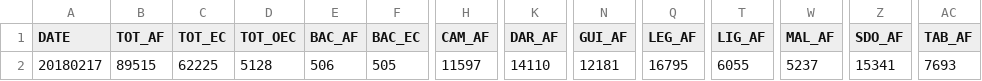
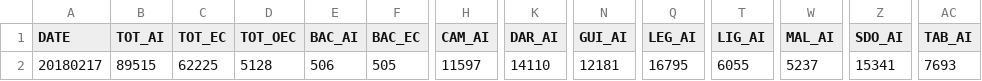
Before and after one commit to jmbangate/code4d, a CSV file: data/mayon/mayonevacaffectedINDIVsperiod.csv, drawn as a sheet; only a part is shown, gaps mark what is left out; the diff names each change by its address in the sheet, - before the commit and + after, or states it on an @@ line.

Commit message:
Update mayonevacaffectedINDIVsperiod.csv

```diff
--- a/data/mayon/mayonevacaffectedINDIVsperiod.csv
+++ b/data/mayon/mayonevacaffectedINDIVsperiod.csv
-B1: TOT_AF
+B1: TOT_AI
-E1: BAC_AF
+E1: BAC_AI
-H1: CAM_AF
+H1: CAM_AI
-K1: DAR_AF
+K1: DAR_AI
-N1: GUI_AF
+N1: GUI_AI
-Q1: LEG_AF
+Q1: LEG_AI
-T1: LIG_AF
+T1: LIG_AI
-W1: MAL_AF
+W1: MAL_AI
-Z1: SDO_AF
+Z1: SDO_AI
-AC1: TAB_AF
+AC1: TAB_AI
```
